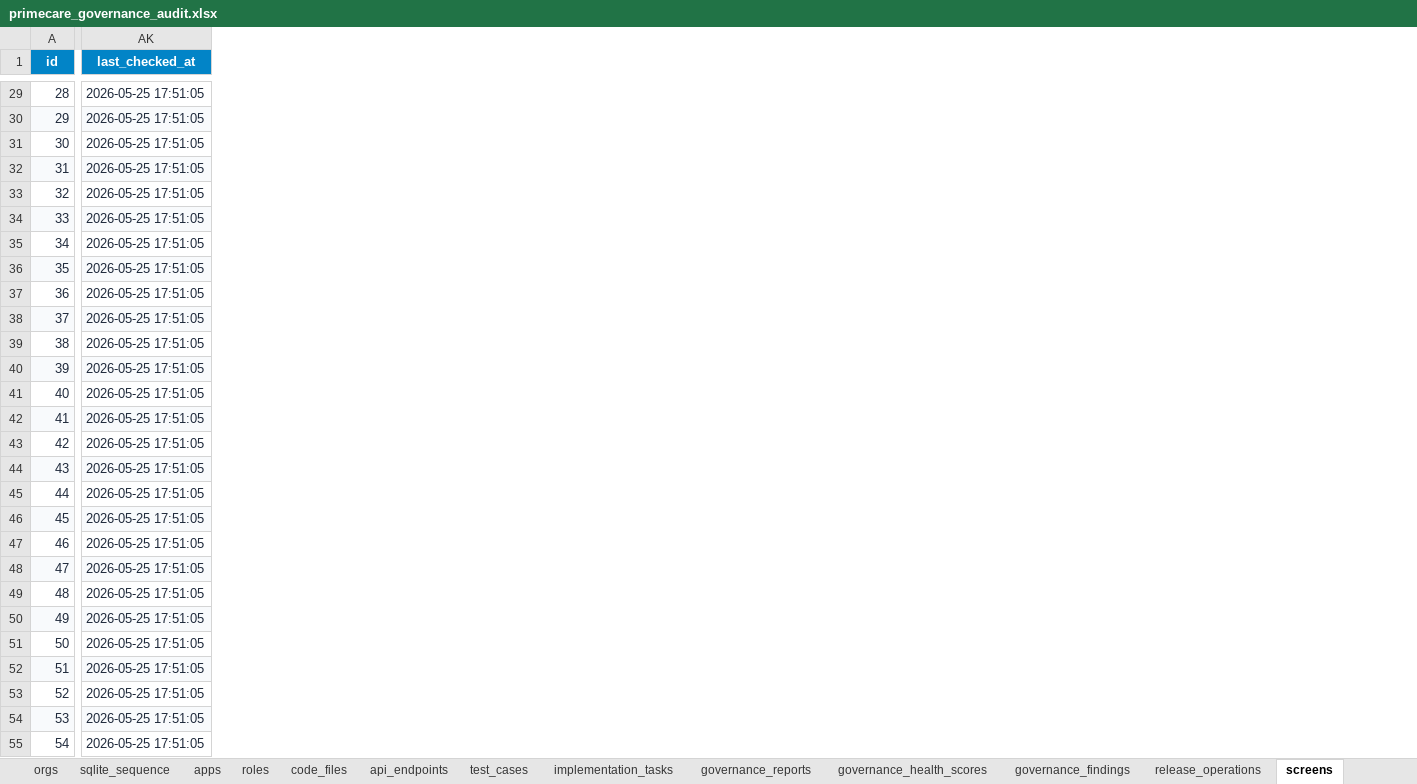
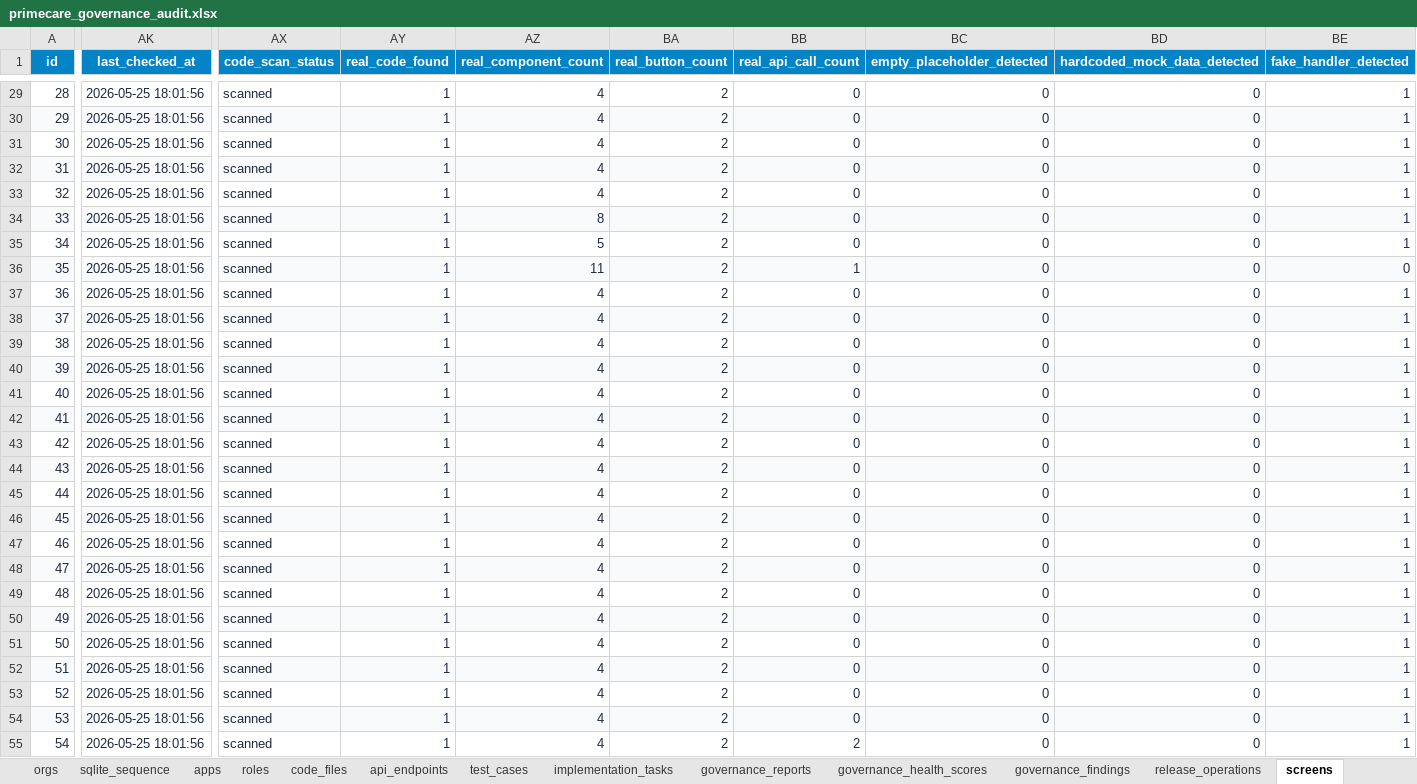
Before and after one commit to shaikhrais/primecare-platform, an Excel workbook: .agents/governance/primecare_governance_audit.xlsx, sheet screens, drawn as a sheet; only a part is shown, gaps mark what is left out; values as stored, in another font and other column widths than the file's, no borders; the diff covers the shown part only; the diff names each change by its address in the sheet, - before the commit and + after, or states it on an @@ line.

Commit message:
refactor(audit): implement E2E screen implementation depth verification metrics

```diff
--- a/.agents/governance/primecare_governance_audit.xlsx (sheet screens)
+++ b/.agents/governance/primecare_governance_audit.xlsx (sheet screens)
+column AX (code_scan_status), rows 29-55: all scanned
+column AY (real_code_found), rows 29-55: all 1
+column AZ (real_component_count), rows 29-55: 4 | 4 | 4 | 4 | 4 | 8 | 5 | 11 | 4 | 4 | 4 | 4 | 4 | 4 | 4 | 4 | 4 | 4 | 4 | 4 | 4 | 4 | 4 | 4 | 4 | 4 | 4
+column BA (real_button_count), rows 29-55: all 2
+column BB (real_api_call_count), rows 29-55: 0 | 0 | 0 | 0 | 0 | 0 | 0 | 1 | 0 | 0 | 0 | 0 | 0 | 0 | 0 | 0 | 0 | 0 | 0 | 0 | 0 | 0 | 0 | 0 | 0 | 0 | 2
+column BC (empty_placeholder_detected), rows 29-55: all 0
+column BD (hardcoded_mock_data_detected), rows 29-55: all 0
+column BE (fake_handler_detected), rows 29-55: 1 | 1 | 1 | 1 | 1 | 1 | 1 | 0 | 1 | 1 | 1 | 1 | 1 | 1 | 1 | 1 | 1 | 1 | 1 | 1 | 1 | 1 | 1 | 1 | 1 | 1 | 1
-AK29:AK55 (last_checked_at): 2026-05-25 17:51:05
+AK29:AK55 (last_checked_at): 2026-05-25 18:01:56
```
Also changed, not shown: 13 added columns and 492 edited cells elsewhere in this sheet, sheet implementation_tasks, sheet sqlite_sequence, artifacts/primecare_governance_registry.xlsx, 5 other files.
